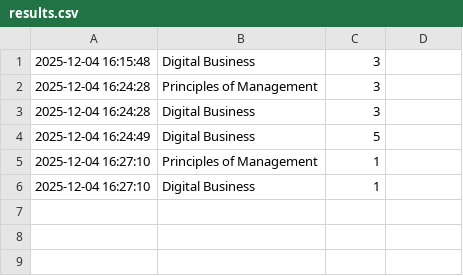
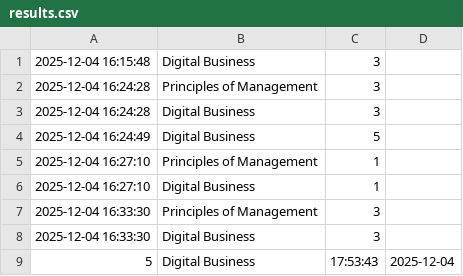
Before and after one commit to chdl91/Project_PF, a CSV file: results.csv, drawn as a sheet; the diff names each change by its address in the sheet, - before the commit and + after, or states it on an @@ line.

```diff
--- a/results.csv
+++ b/results.csv
+row 7: 2025-12-04 16:33:30 | Principles of Management | 3
+row 8: 2025-12-04 16:33:30 | Digital Business | 3
+row 9: 5 | Digital Business | 17:53:43 | 2025-12-04
```
Also changed, not shown: 1 other file.
